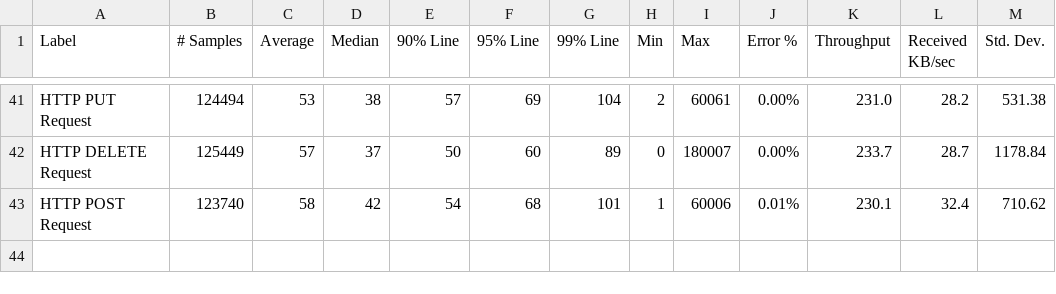
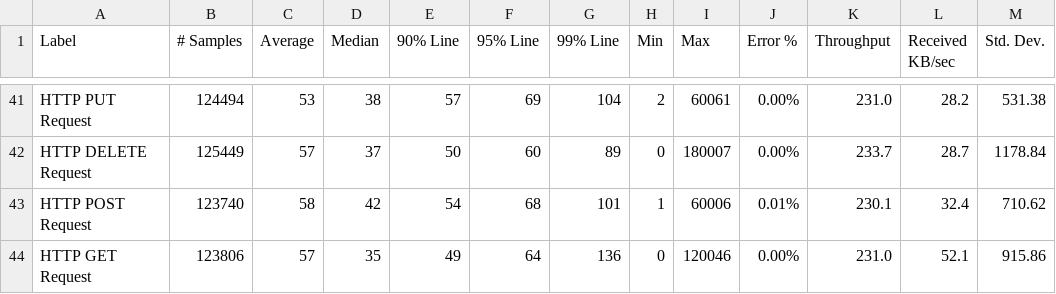
Before and after one commit to ballerina-platform/module-ballerinax-oracledb, a CSV file: load-tests/online_shop/results/summary.csv, drawn as a sheet; only a part is shown, gaps mark what is left out.

Commit message:
Update online_shop test results on Wed Mar 16 02:30:50 UTC 2022

```diff
--- a/load-tests/online_shop/results/summary.csv
+++ b/load-tests/online_shop/results/summary.csv
@@ -43 +43,2 @@ HTTP DELETE Request,125449,57,37,50,60,89,0,180007,0.00%,233.7,28.7,1178.84
 HTTP POST Request,123740,58,42,54,68,101,1,60006,0.01%,230.1,32.4,710.62
+HTTP GET Request,123806,57,35,49,64,136,0,120046,0.00%,231.0,52.1,915.86
```
